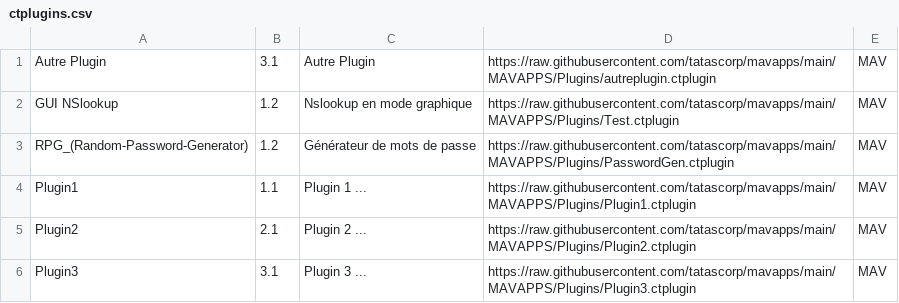
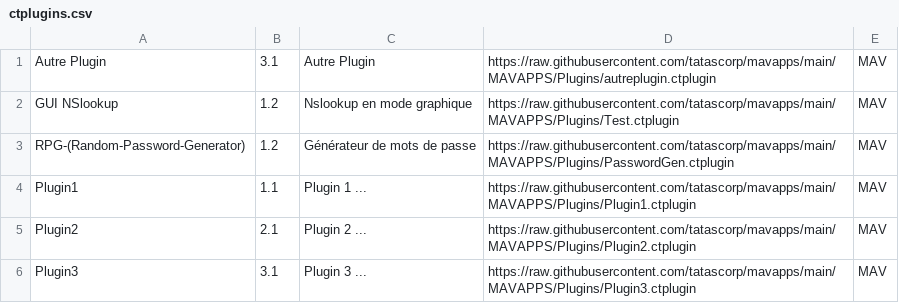
Before and after one commit to tatascorp/mavapps, a CSV file: MAVAPPS/Plugins/ctplugins.csv, drawn as a sheet.

Commit message:
Maj ctplugin

```diff
--- a/MAVAPPS/Plugins/ctplugins.csv
+++ b/MAVAPPS/Plugins/ctplugins.csv
@@ -2,3 +2,3 @@ Autre Plugin|3.1|Autre Plugin|https://raw.githubusercontent.com/tatascorp/mavapp
 GUI NSlookup|1.2|Nslookup en mode graphique|https://raw.githubusercontent.com/tatascorp/mavapps/main/MAVAPPS/Plugins/Test.ctplugin|MAV||
-RPG_(Random-Password-Generator)|1.2|Générateur de mots de passe|https://raw.githubusercontent.com/tatascorp/mavapps/main/MAVAPPS/Plugins/PasswordGen.ctplugin|MAV||
+RPG-(Random-Password-Generator)|1.2|Générateur de mots de passe|https://raw.githubusercontent.com/tatascorp/mavapps/main/MAVAPPS/Plugins/PasswordGen.ctplugin|MAV||
 Plugin1|1.1|Plugin 1 ...|https://raw.githubusercontent.com/tatascorp/mavapps/main/MAVAPPS/Plugins/Plugin1.ctplugin|MAV||
```
